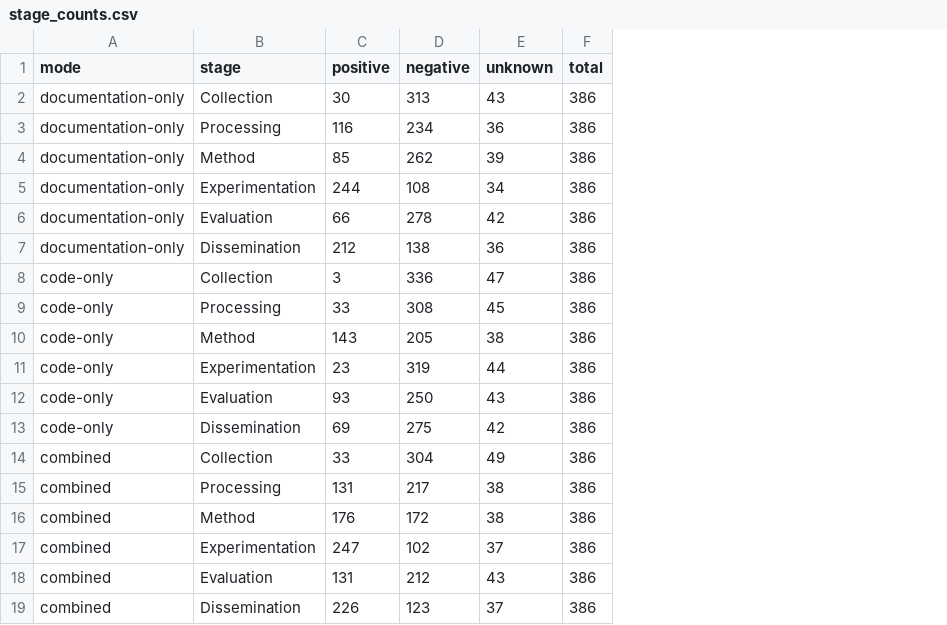
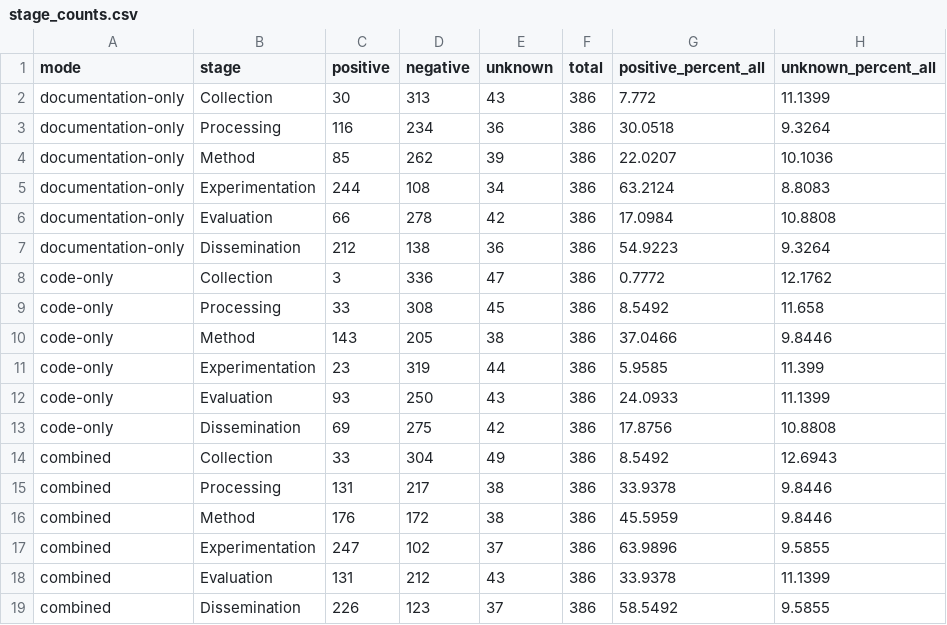
Before and after one commit to kuefmz/research-lifecycle-mapper, a CSV file: results/corpus-386/stage_counts.csv, drawn as a sheet; the diff names each change by its address in the sheet, - before the commit and + after, or states it on an @@ line.

Commit message:
Unify results schemas and paper-ready LaTeX across all three corpora

```diff
--- a/results/corpus-386/stage_counts.csv
+++ b/results/corpus-386/stage_counts.csv
+column G (positive_percent_all), rows 2-19: 7.772 | 30.0518 | 22.0207 | 63.2124 | 17.0984 | 54.9223 | 0.7772 | 8.5492 | 37.0466 | 5.9585 | 24.0933 | 17.8756 | 8.5492 | 33.9378 | 45.5959 | 63.9896 | 33.9378 | 58.5492
+column H (unknown_percent_all), rows 2-19: 11.1399 | 9.3264 | 10.1036 | 8.8083 | 10.8808 | 9.3264 | 12.1762 | 11.658 | 9.8446 | 11.399 | 11.1399 | 10.8808 | 12.6943 | 9.8446 | 9.8446 | 9.5855 | 11.1399 | 9.5855
```
Also changed, not shown: 17 other files.
